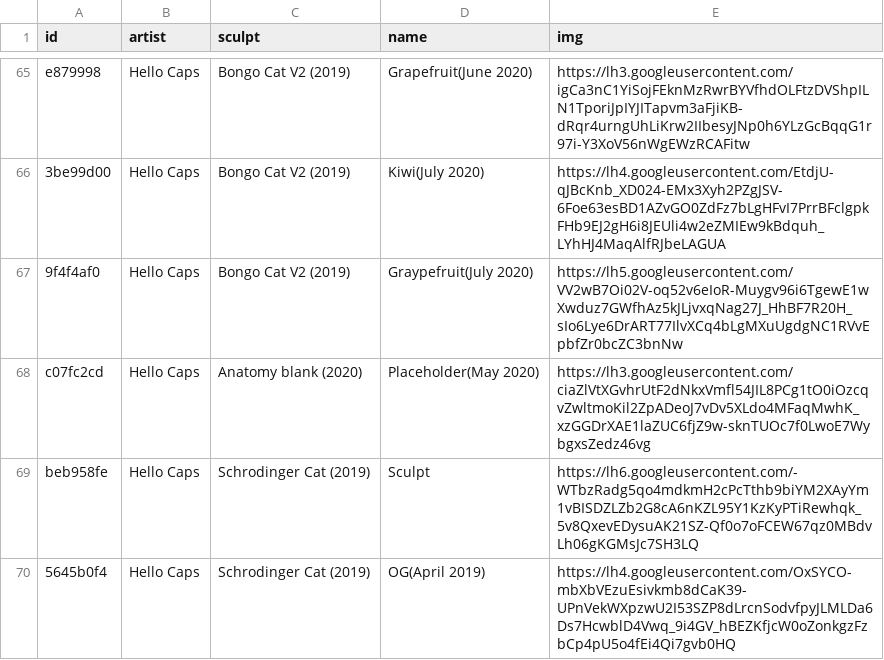
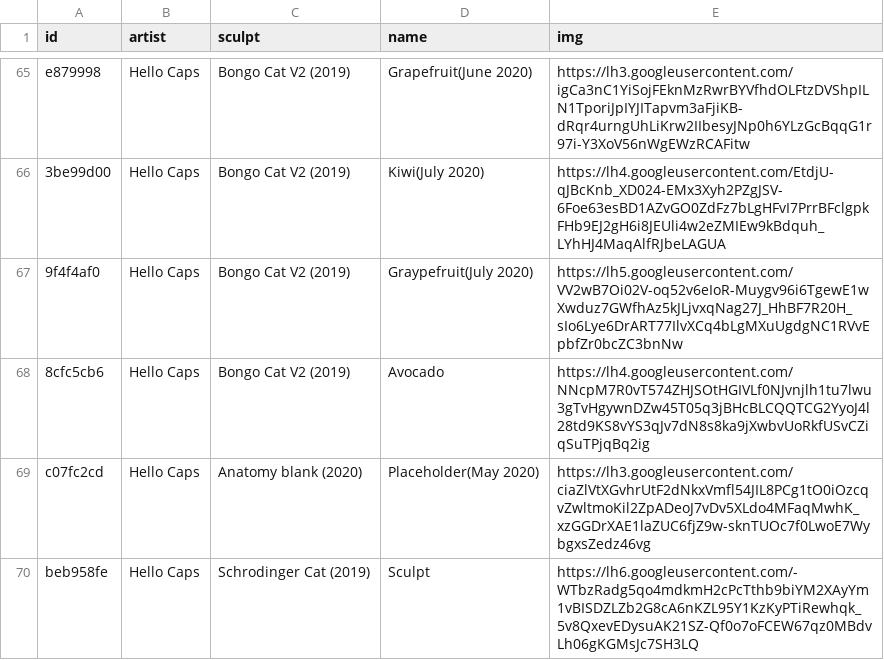
Before and after one commit to keycap-archivist/database, a CSV file: db/hello-caps.csv, drawn as a sheet; only a part is shown, gaps mark what is left out; the shorter side is filled out with more unchanged rows.

```diff
--- a/db/hello-caps.csv
+++ b/db/hello-caps.csv
@@ -67,2 +67,3 @@ e879998,Hello Caps,Bongo Cat V2 (2019),Grapefruit(June 2020),https://lh3.googleu
 9f4f4af0,Hello Caps,Bongo Cat V2 (2019),Graypefruit(July 2020),https://lh5.googleusercontent.com/VV2wB7Oi02V-oq52v6eIoR-Muygv96i6TgewE1wXwduz7GWfhAz5kJLjvxqNag27J_HhBF7R20H_sIo6Lye6DrART77IlvXCq4bLgMXuUgdgNC1RVvEpbfZr0bcZC3bnNw
+8cfc5cb6,Hello Caps,Bongo Cat V2 (2019),Avocado,https://lh4.googleusercontent.com/NNcpM7R0vT574ZHJSOtHGIVLf0NJvnjlh1tu7lwu3gTvHgywnDZw45T05q3jBHcBLCQQTCG2YyoJ4l28td9KS8vYS3qJv7dN8s8ka9jXwbvUoRkfUSvCZiqSuTPjqBq2ig
 c07fc2cd,Hello Caps,Anatomy blank (2020),Placeholder(May 2020),https://lh3.googleusercontent.com/ciaZlVtXGvhrUtF2dNkxVmfl54JIL8PCg1tO0iOzcqvZwltmoKil2ZpADeoJ7vDv5XLdo4MFaqMwhK_xzGGDrXAE1laZUC6fjZ9w-sknTUOc7f0LwoE7WybgxsZedz46vg
```
Also changed, not shown: db/fraktal-kaps.csv, 5 other files.
